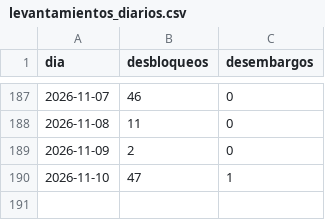
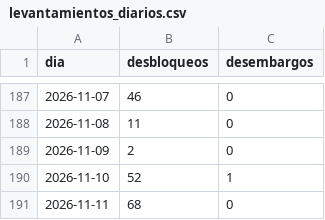
Before and after one commit to ando0426/Medidas-Cautelares, a CSV file: data/levantamientos_diarios.csv, drawn as a sheet; only a part is shown, gaps mark what is left out.

```diff
--- a/data/levantamientos_diarios.csv
+++ b/data/levantamientos_diarios.csv
@@ -189,2 +189,3 @@ dia,desbloqueos,desembargos
 2026-11-09,2,0
-2026-11-10,47,1
+2026-11-10,52,1
+2026-11-11,68,0
```
Also changed, not shown: data/estado_medidas.csv, data/levantamientos_causal_mes.csv, 2 other files.
